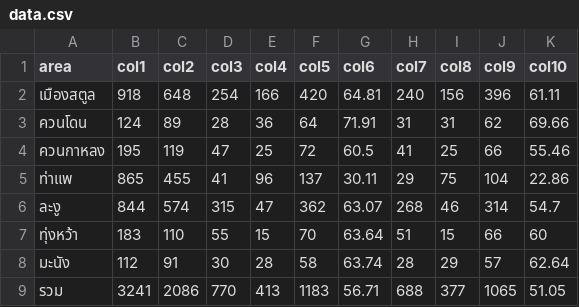
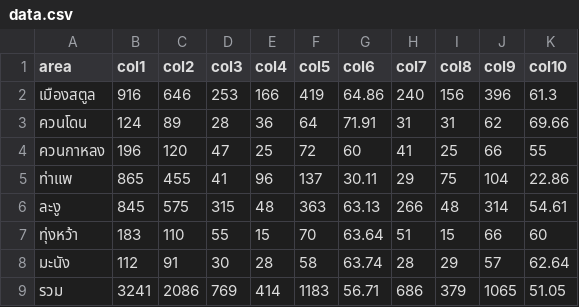
Before and after one commit to mamyboy/satun-smiv, a CSV file: amphoe-data/indicator_relate_15/data.csv, drawn as a sheet.

Commit message:
Refresh HDC indicator data (2026-11-16)
Automated update via scripts/update-data.sh.
All indicators refreshed successfully.

```diff
--- a/amphoe-data/indicator_relate_15/data.csv
+++ b/amphoe-data/indicator_relate_15/data.csv
@@ -1,9 +1,9 @@
 area,col1,col2,col3,col4,col5,col6,col7,col8,col9,col10
-เมืองสตูล,918,648,254,166,420,64.81,240,156,396,61.11
+เมืองสตูล,916,646,253,166,419,64.86,240,156,396,61.3
 ควนโดน,124,89,28,36,64,71.91,31,31,62,69.66
-ควนกาหลง,195,119,47,25,72,60.5,41,25,66,55.46
+ควนกาหลง,196,120,47,25,72,60,41,25,66,55
 ท่าแพ,865,455,41,96,137,30.11,29,75,104,22.86
-ละงู,844,574,315,47,362,63.07,268,46,314,54.7
+ละงู,845,575,315,48,363,63.13,266,48,314,54.61
 ทุ่งหว้า,183,110,55,15,70,63.64,51,15,66,60
 มะนัง,112,91,30,28,58,63.74,28,29,57,62.64
-รวม,3241,2086,770,413,1183,56.71,688,377,1065,51.05
+รวม,3241,2086,769,414,1183,56.71,686,379,1065,51.05
```
Also changed, not shown: amphoe-data/indicator4/data.csv, amphoe-data/indicator_relate_14/data.csv, 42 other files.
